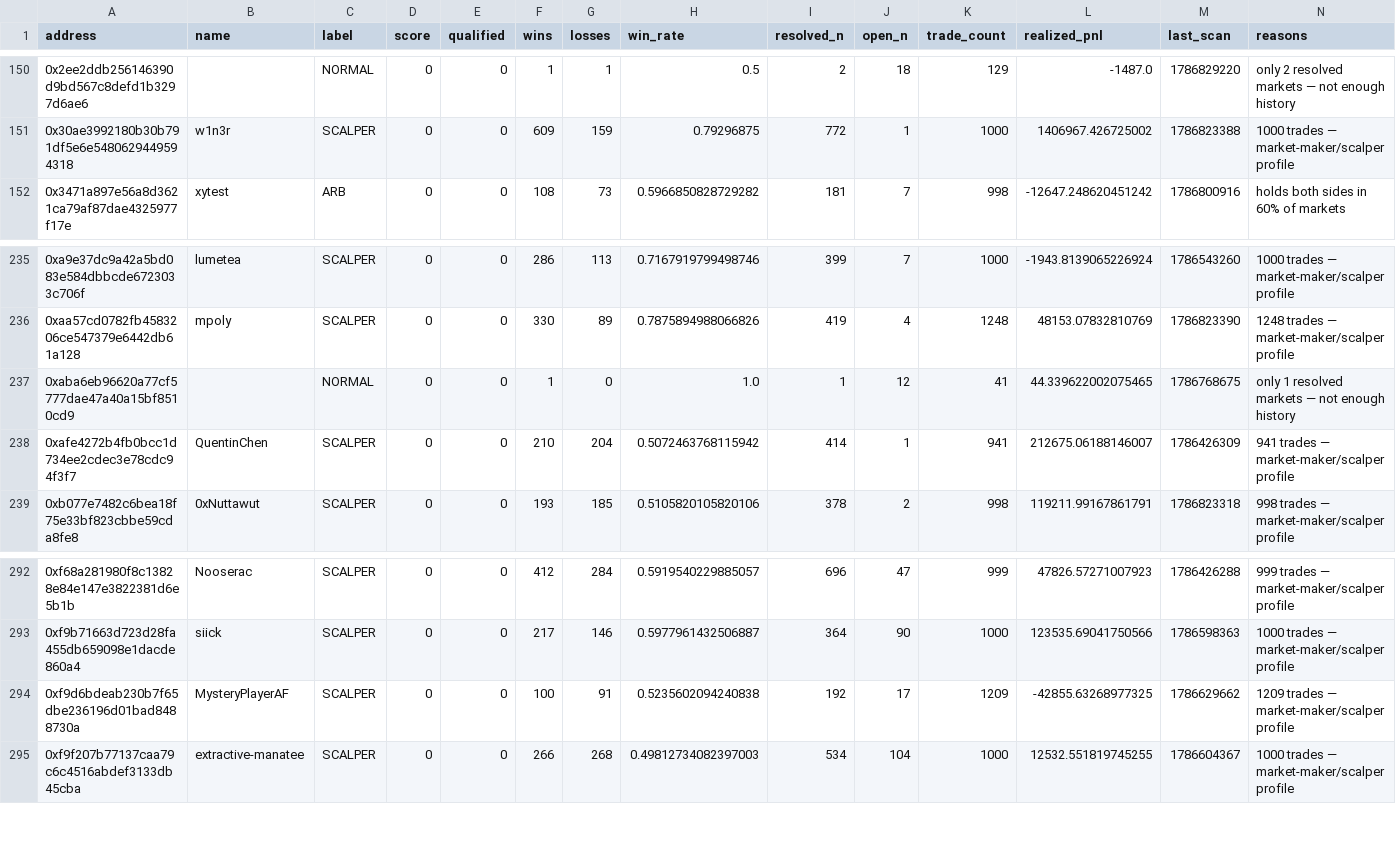
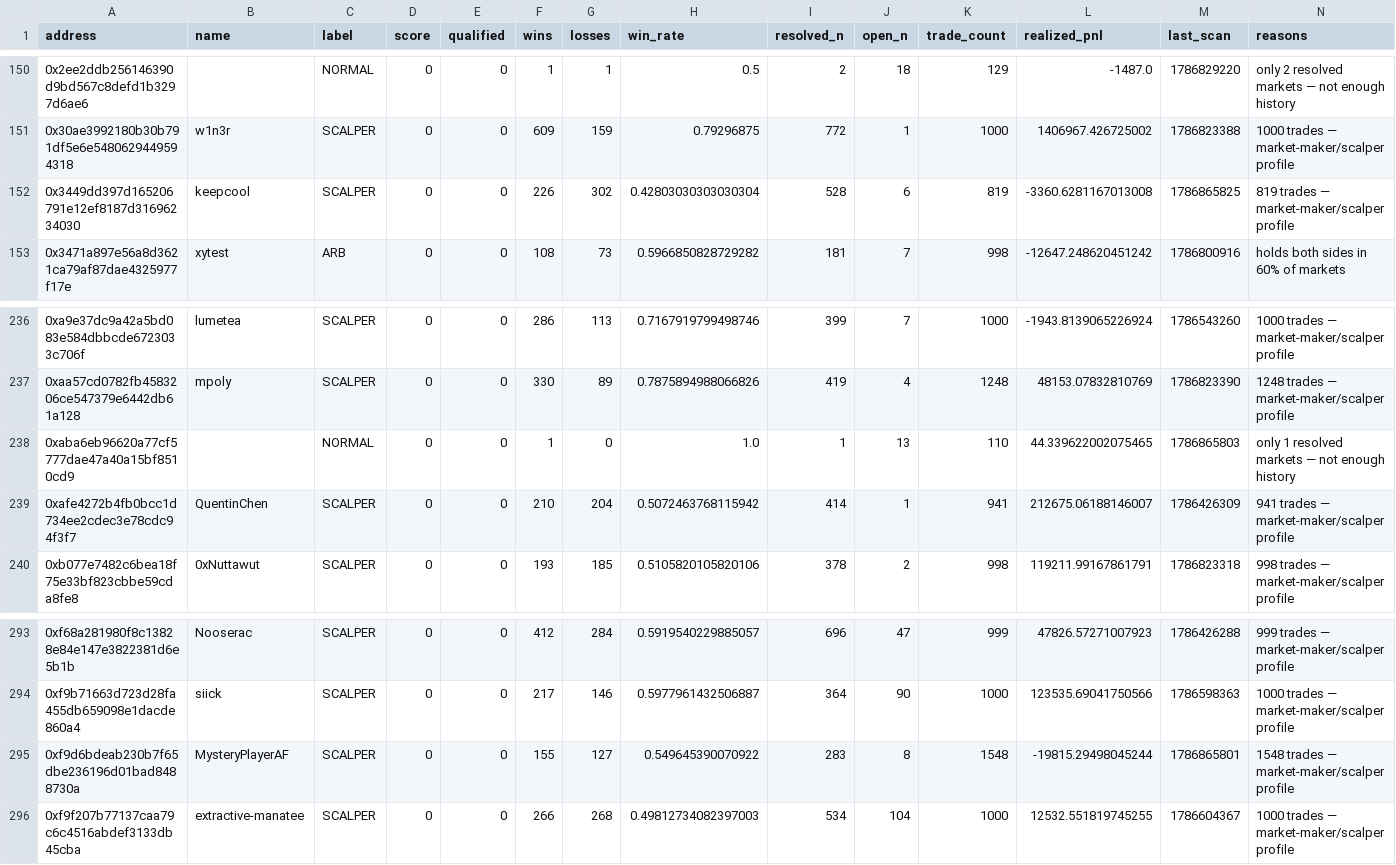
Before and after one commit to sophie-nguyenthuthuy/polycopy, a CSV file: data/wallets.csv, drawn as a sheet; only a part is shown, gaps mark what is left out.

```diff
--- a/data/wallets.csv
+++ b/data/wallets.csv
@@ -151,2 +151,3 @@ address,name,label,score,qualified,wins,losses,win_rate,resolved_n,open_n,trade_
 0x30ae3992180b30b791df5e6e5480629449594318,w1n3r,SCALPER,0,0,609,159,0.79296875,772,1,1000,1406967.426725002,1786823388,1000 trades — market-maker/scalper profile
+0x3449dd397d165206791e12ef8187d31696234030,keepcool,SCALPER,0,0,226,302,0.42803030303030304,528,6,819,-3360.6281167013008,1786865825,819 trades — market-maker/scalper profile
 0x3471a897e56a8d3621ca79af87dae4325977f17e,xytest,ARB,0,0,108,73,0.5966850828729282,181,7,998,-12647.248620451242,1786800916,holds both sides in 60% of markets
@@ -236,3 +237,3 @@ address,name,label,score,qualified,wins,losses,win_rate,resolved_n,open_n,trade_
 0xaa57cd0782fb4583206ce547379e6442db61a128,mpoly,SCALPER,0,0,330,89,0.7875894988066826,419,4,1248,48153.07832810769,1786823390,1248 trades — market-maker/scalper profile
-0xaba6eb96620a77cf5777dae47a40a15bf8510cd9,,NORMAL,0,0,1,0,1.0,1,12,41,44.339622002075465,1786768675,only 1 resolved markets — not enough history
+0xaba6eb96620a77cf5777dae47a40a15bf8510cd9,,NORMAL,0,0,1,0,1.0,1,13,110,44.339622002075465,1786865803,only 1 resolved markets — not enough history
 0xafe4272b4fb0bcc1d734ee2cdec3e78cdc94f3f7,QuentinChen,SCALPER,0,0,210,204,0.5072463768115942,414,1,941,212675.06188146007,1786426309,941 trades — market-maker/scalper profile
@@ -293,3 +294,3 @@ address,name,label,score,qualified,wins,losses,win_rate,resolved_n,open_n,trade_
 0xf9b71663d723d28fa455db659098e1dacde860a4,siick,SCALPER,0,0,217,146,0.5977961432506887,364,90,1000,123535.69041750566,1786598363,1000 trades — market-maker/scalper profile
-0xf9d6bdeab230b7f65dbe236196d01bad8488730a,MysteryPlayerAF,SCALPER,0,0,100,91,0.5235602094240838,192,17,1209,-42855.63268977325,1786629662,1209 trades — market-maker/scalper profile
+0xf9d6bdeab230b7f65dbe236196d01bad8488730a,MysteryPlayerAF,SCALPER,0,0,155,127,0.549645390070922,283,8,1548,-19815.29498045244,1786865801,1548 trades — market-maker/scalper profile
 0xf9f207b77137caa79c6c4516abdef3133db45cba,extractive-manatee,SCALPER,0,0,266,268,0.49812734082397003,534,104,1000,12532.551819745255,1786604367,1000 trades — market-maker/scalper profile
```
Also changed, not shown: data/fills.csv, 2 other files.
